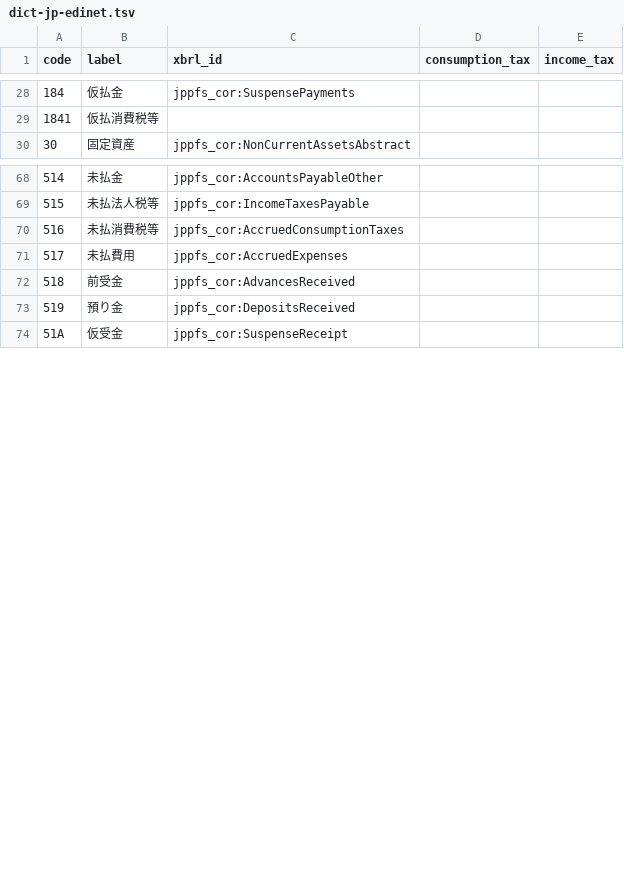
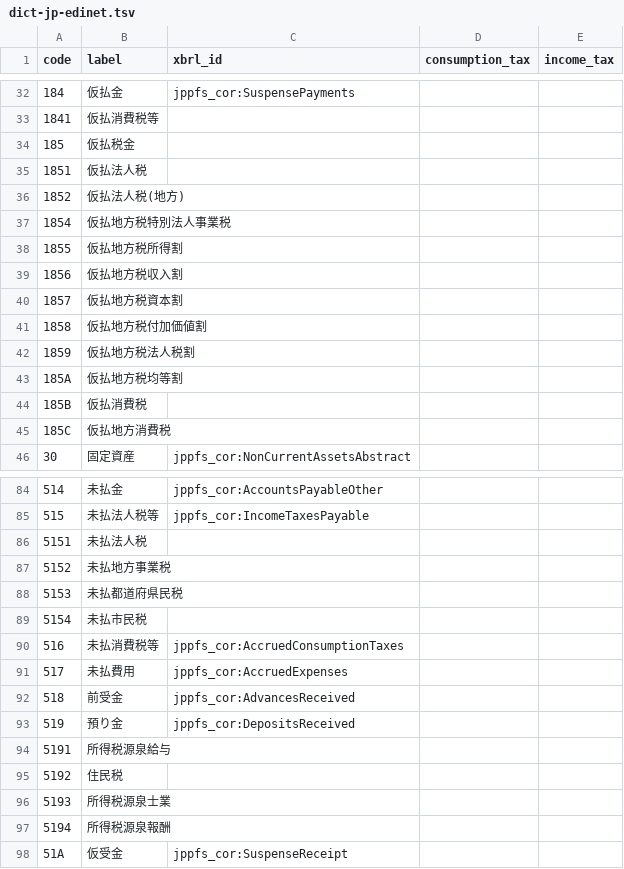
Before and after one commit to chumaltd/luca, a TSV file: lucabook/lib/luca_book/templates/dict-jp-edinet.tsv, drawn as a sheet; only a part is shown, gaps mark what is left out; the diff covers the shown part only; the diff names each change by its address in the sheet, - before the commit and + after, or states it on an @@ line.

```diff
--- a/lucabook/lib/luca_book/templates/dict-jp-edinet.tsv
+++ b/lucabook/lib/luca_book/templates/dict-jp-edinet.tsv
+row 34: 185 | 仮払税金
+row 35: 1851 | 仮払法人税
+row 36: 1852 | 仮払法人税(地方)
+row 37: 1854 | 仮払地方税特別法人事業税
+row 38: 1855 | 仮払地方税所得割
+row 39: 1856 | 仮払地方税収入割
+row 40: 1857 | 仮払地方税資本割
+row 41: 1858 | 仮払地方税付加価値割
+row 42: 1859 | 仮払地方税法人税割
+row 43: 185A | 仮払地方税均等割
+row 44: 185B | 仮払消費税
+row 45: 185C | 仮払地方消費税
+row 86: 5151 | 未払法人税
+row 87: 5152 | 未払地方事業税
+row 88: 5153 | 未払都道府県民税
+row 89: 5154 | 未払市民税
+row 94: 5191 | 所得税源泉給与
+row 95: 5192 | 住民税
+row 96: 5193 | 所得税源泉士業
+row 97: 5194 | 所得税源泉報酬
```
Also changed, not shown: 7 added rows and 4 edited cells elsewhere in this file, lucabook/lib/luca_book/templates/dict-jp.tsv, 2 other files.
